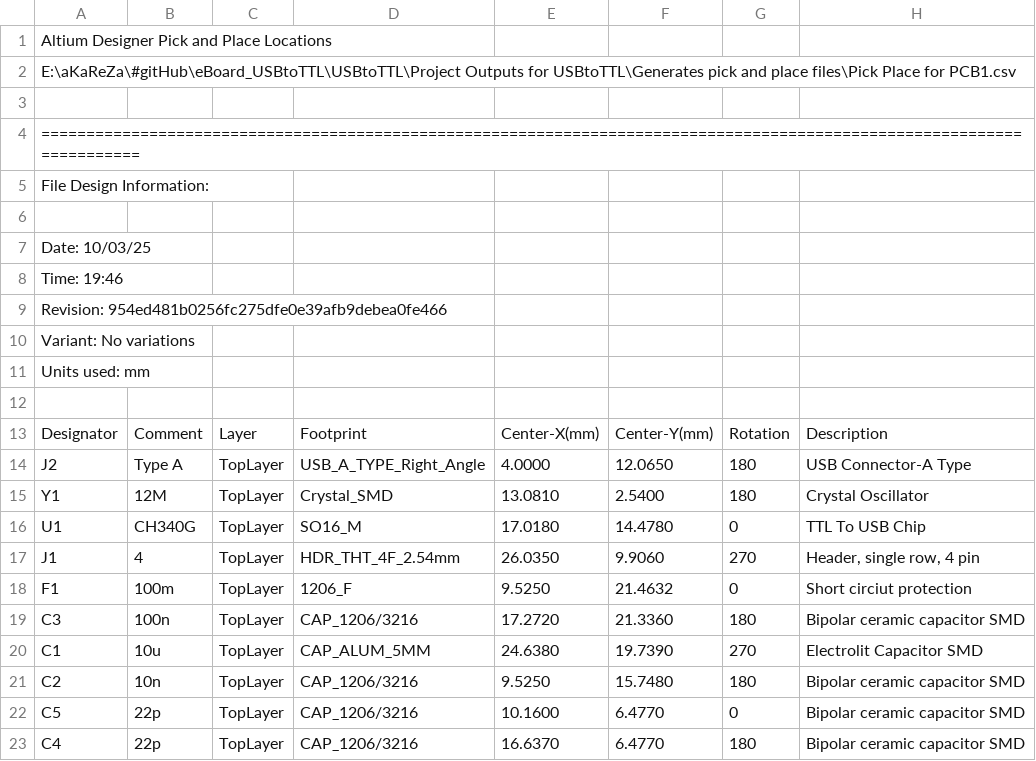
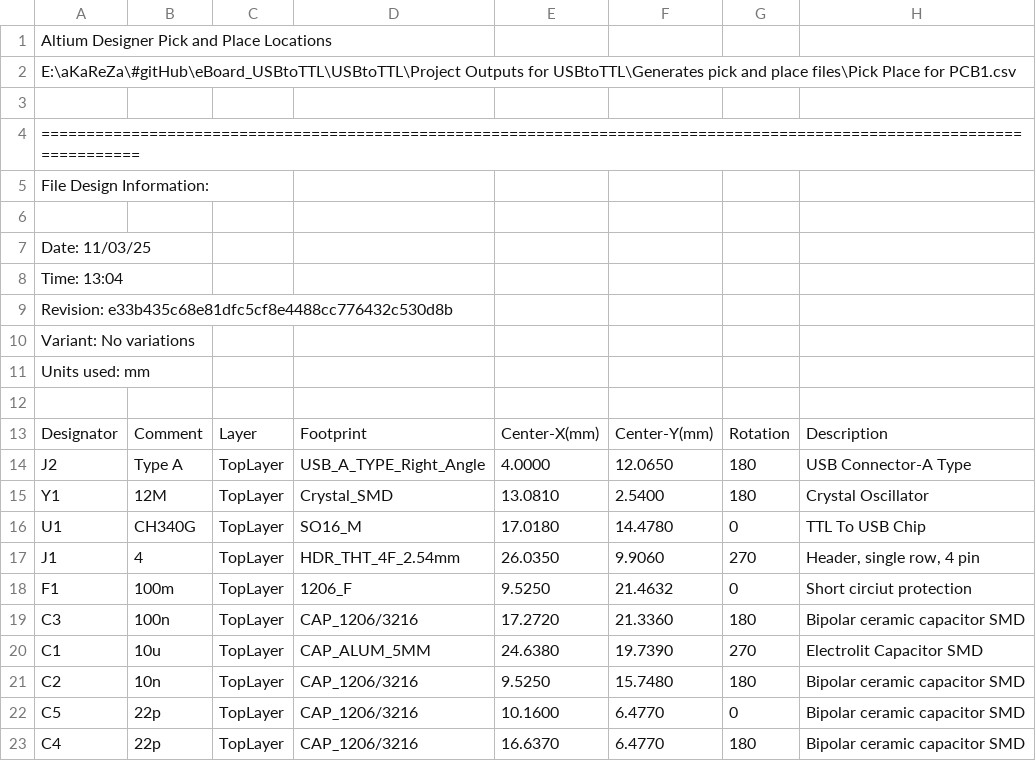
Before and after one commit to aKaReZa75/eBoard_USBtoTTL, a CSV file: USBtoTTL/Project Outputs for USBtoTTL/Generates pick and place files/Pick Place for PCB1.csv, drawn as a sheet.

```diff
--- a/USBtoTTL/Project Outputs for USBtoTTL/Generates pick and place files/Pick Place for PCB1.csv
+++ b/USBtoTTL/Project Outputs for USBtoTTL/Generates pick and place files/Pick Place for PCB1.csv
@@ -6,5 +6,5 @@ File Design Information:
 
-Date:       10/03/25
-Time:       19:46
-Revision:   954ed481b0256fc275dfe0e39afb9debea0fe466
+Date:       11/03/25
+Time:       13:04
+Revision:   e33b435c68e81dfc5cf8e4488cc776432c530d8b
 Variant:    No variations
```
Also changed, not shown: 35 other files.
